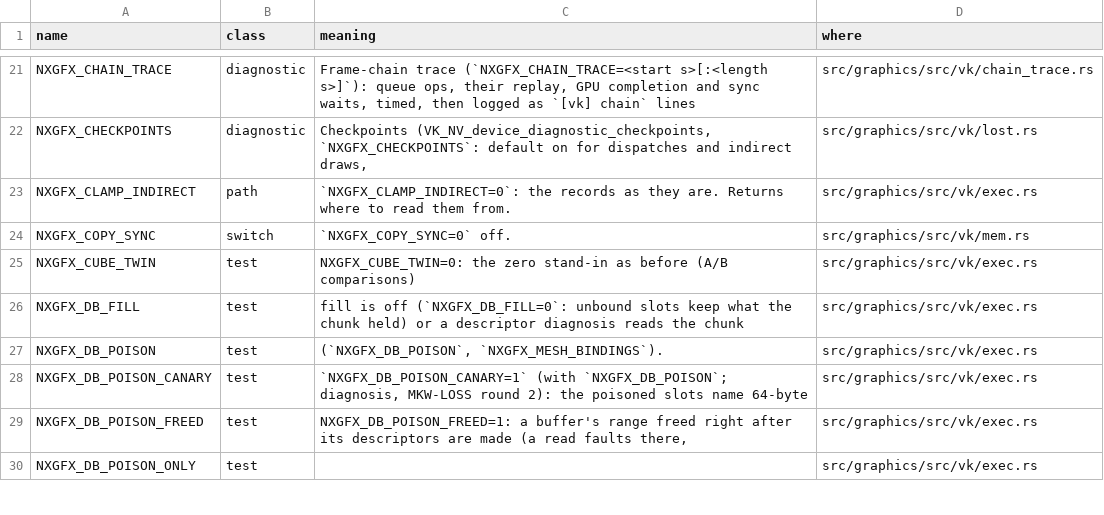
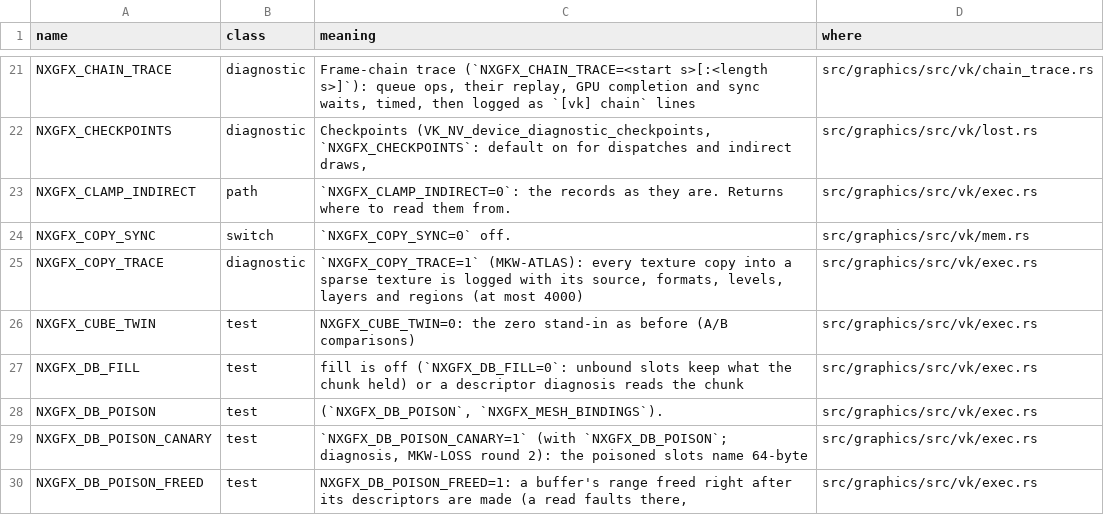
Before and after one commit to ChrisColeTech/nxrs, a TSV file: docs/env_switches.tsv, drawn as a sheet; only a part is shown, gaps mark what is left out; the shorter side is filled out with more unchanged rows; the diff names each change by its address in the sheet, - before the commit and + after, or states it on an @@ line.

```diff
--- a/docs/env_switches.tsv
+++ b/docs/env_switches.tsv
+row 25: NXGFX_COPY_TRACE | diagnostic | `NXGFX_COPY_TRACE=1` (MKW-ATLAS): every texture copy into a sparse texture is logged with its source, formats, levels, layers and regions (at most 4000) | src/graphics/src/vk/exec.rs
```
Also changed, not shown: 1 other file.
